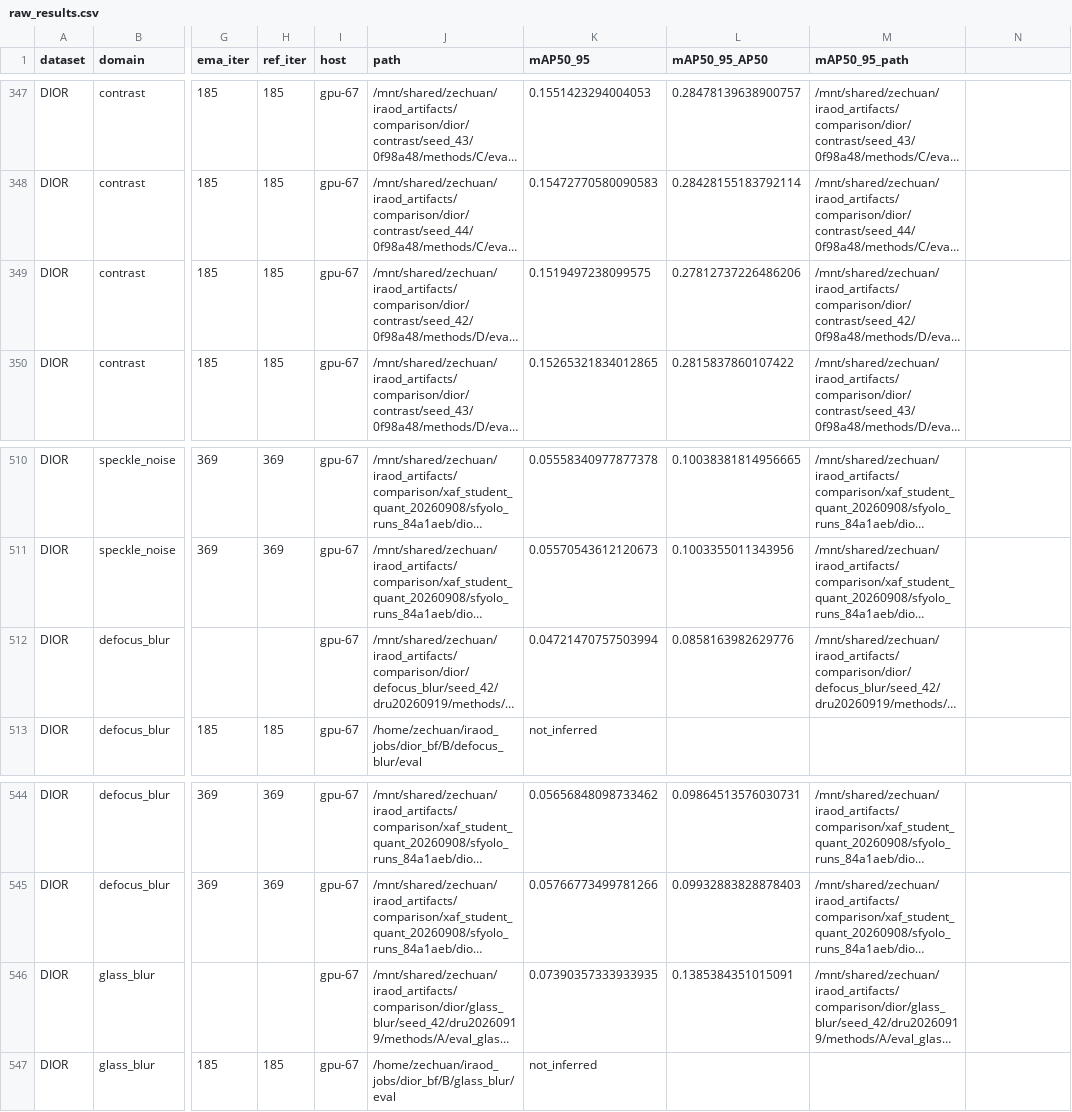
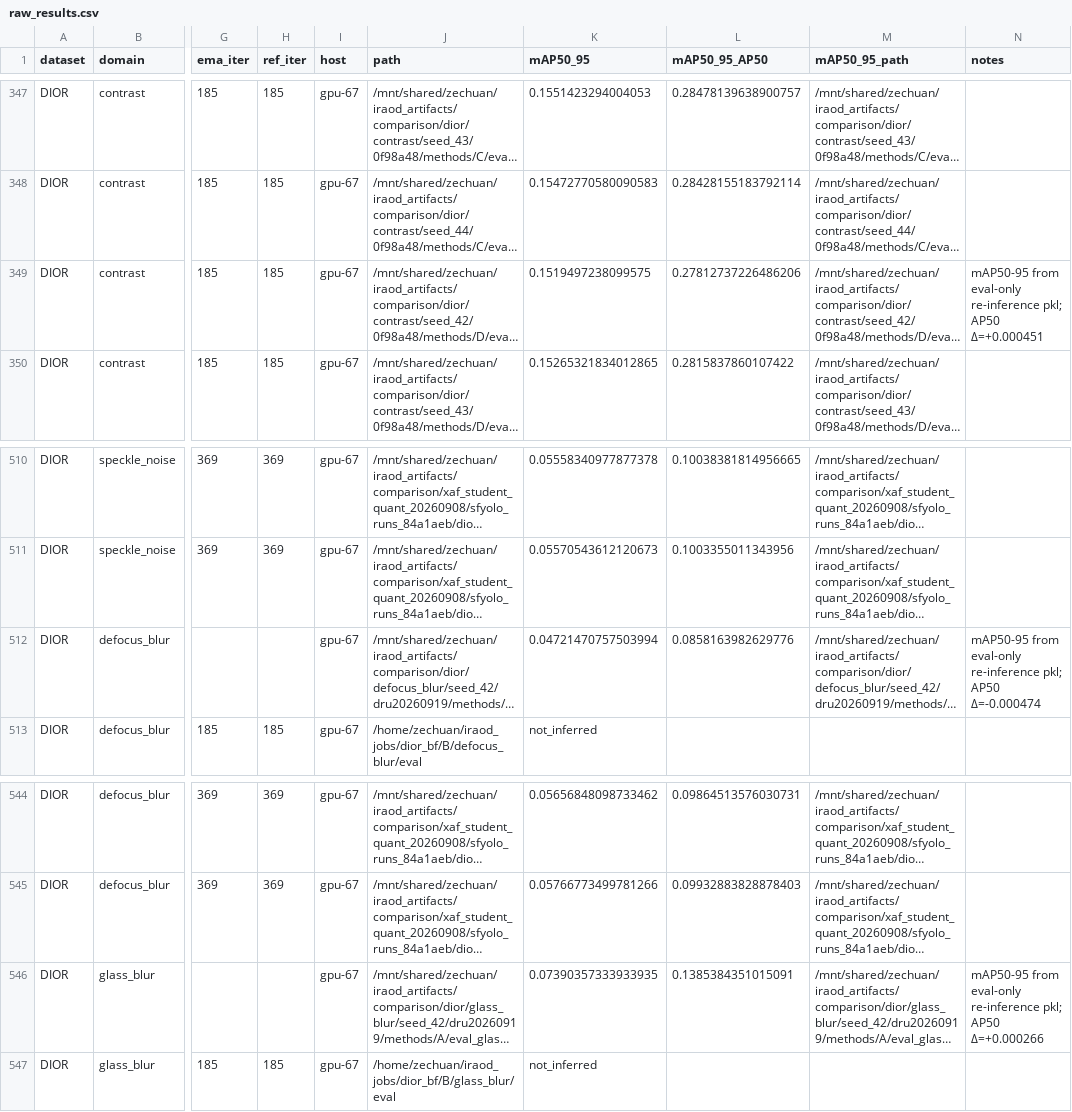
Before and after one commit to Jordan-Liao/IRAOD-New, a CSV file: results/paper_comparison/raw_results.csv, drawn as a sheet; only a part is shown, gaps mark what is left out; long unchanged cells end in …; the diff covers the shown part only; the diff names each change by its address in the sheet, - before the commit and + after, or states it on an @@ line.

```diff
--- a/results/paper_comparison/raw_results.csv
+++ b/results/paper_comparison/raw_results.csv
-N1: (empty)
+N1: notes
-N349 (notes): (empty)
+N349 (notes): mAP50-95 from eval-only re-inference pkl; AP50 Δ=+0.000451
-N512 (notes): (empty)
+N512 (notes): mAP50-95 from eval-only re-inference pkl; AP50 Δ=-0.000474
-N546 (notes): (empty)
+N546 (notes): mAP50-95 from eval-only re-inference pkl; AP50 Δ=+0.000266
```
Also changed, not shown: 9 edited cells elsewhere in this file, results/paper_comparison/architecture_generalization.csv, 9 other files.
